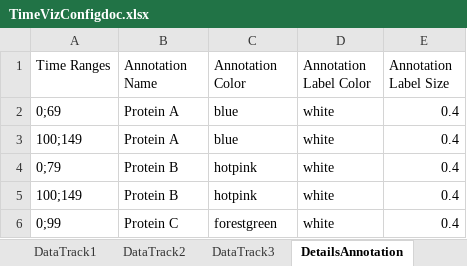
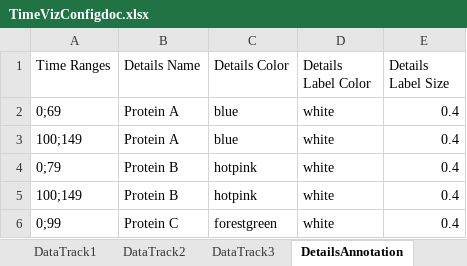
Before and after one commit to IvantheDugtrio/timelines, an Excel workbook: TimeVizConfigdoc.xlsx, sheet DetailsAnnotation, drawn as a sheet; values as stored, in another font and other column widths than the file's, no borders; the diff names each change by its address in the sheet, - before the commit and + after, or states it on an @@ line.

```diff
--- a/TimeVizConfigdoc.xlsx (sheet DetailsAnnotation)
+++ b/TimeVizConfigdoc.xlsx (sheet DetailsAnnotation)
-B1: Annotation Name
+B1: Details Name
-C1: Annotation Color
+C1: Details Color
-D1: Annotation Label Color
+D1: Details Label Color
-E1: Annotation Label Size
+E1: Details Label Size
```
Also changed, not shown: sheet Configuration, other sheet tabs, 1 other file.
